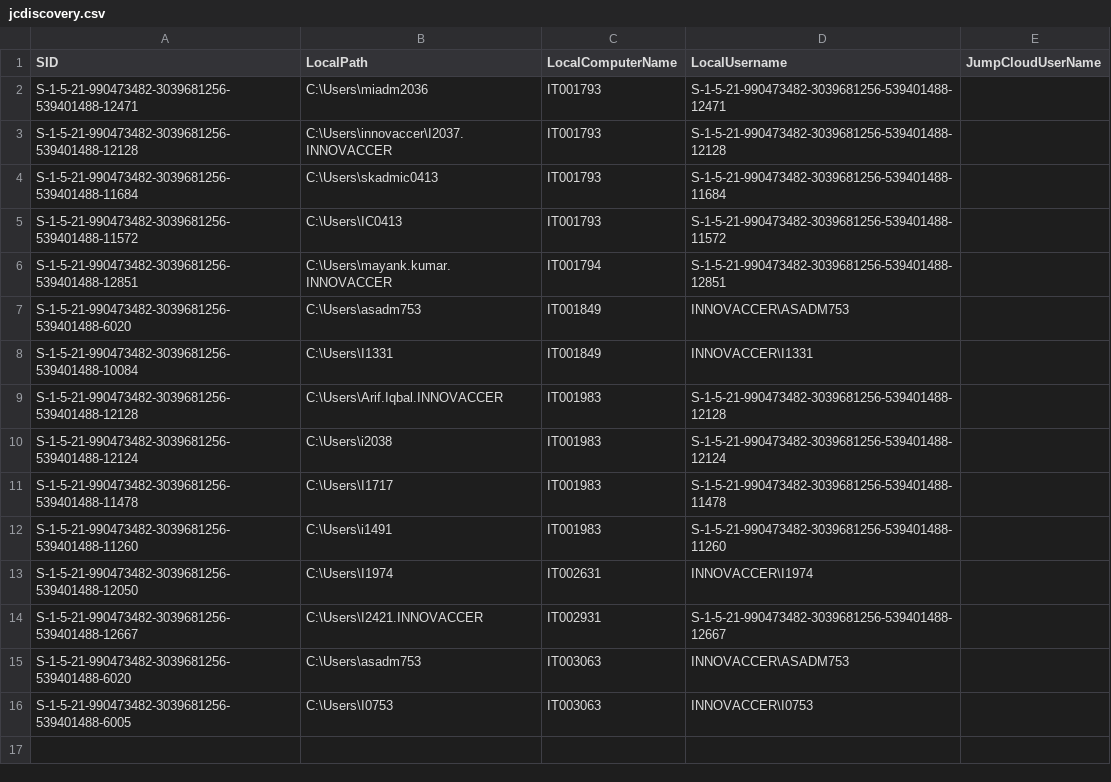
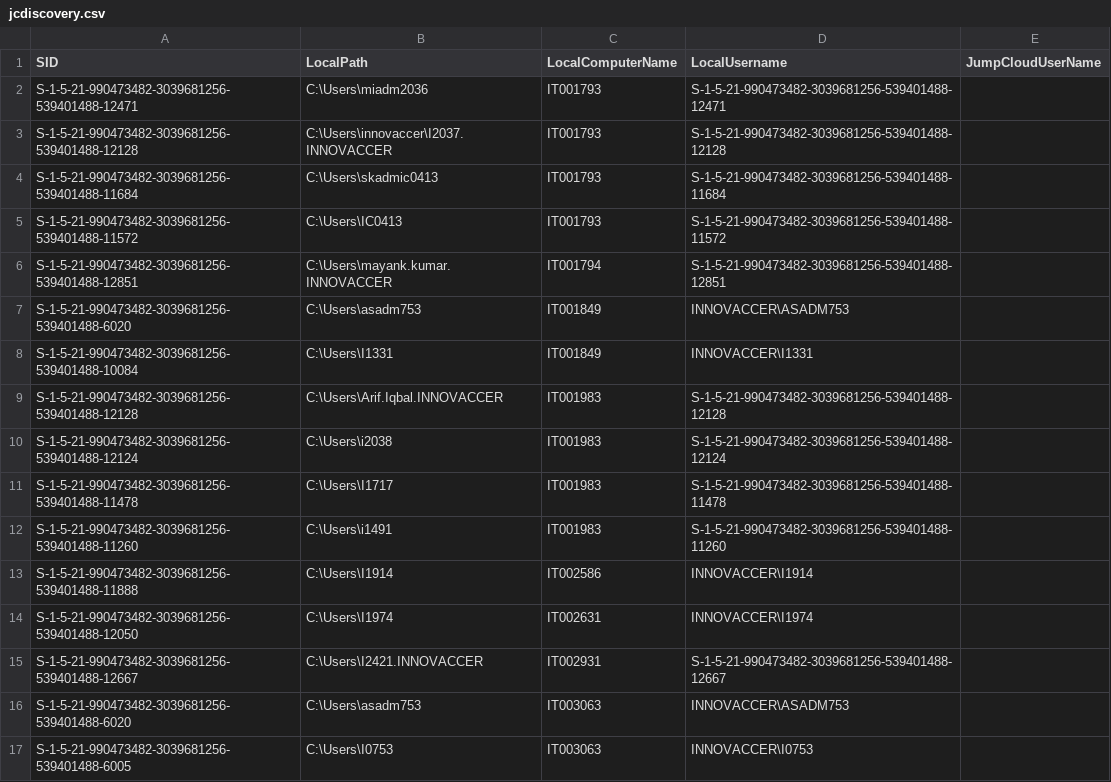
Before and after one commit to savinways/JumpCloud-ADMU-Discovery, a CSV file: jcdiscovery.csv, drawn as a sheet.

Commit message:
CSV Upload

```diff
--- a/jcdiscovery.csv
+++ b/jcdiscovery.csv
@@ -12,2 +12,3 @@
 "S-1-5-21-990473482-3039681256-539401488-11260","C:\Users\i1491","IT001983","S-1-5-21-990473482-3039681256-539401488-11260",""
+"S-1-5-21-990473482-3039681256-539401488-11888","C:\Users\I1914","IT002586","INNOVACCER\I1914",""
 "S-1-5-21-990473482-3039681256-539401488-12050","C:\Users\I1974","IT002631","INNOVACCER\I1974",""
```
